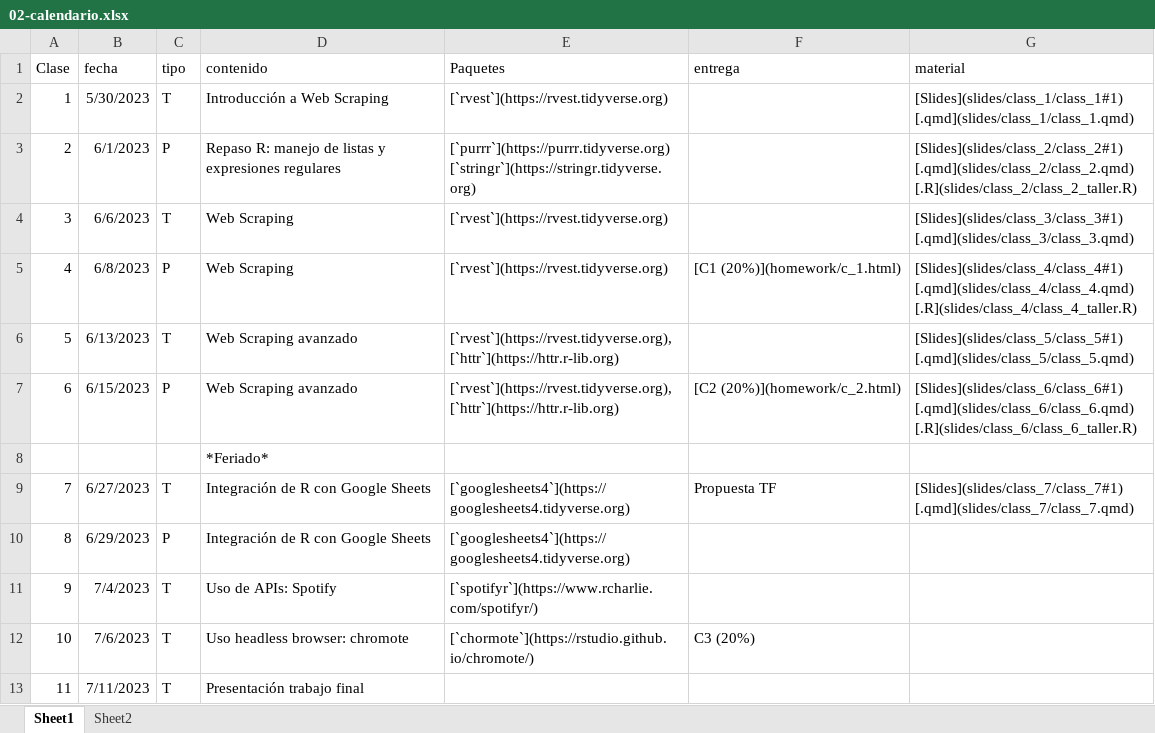
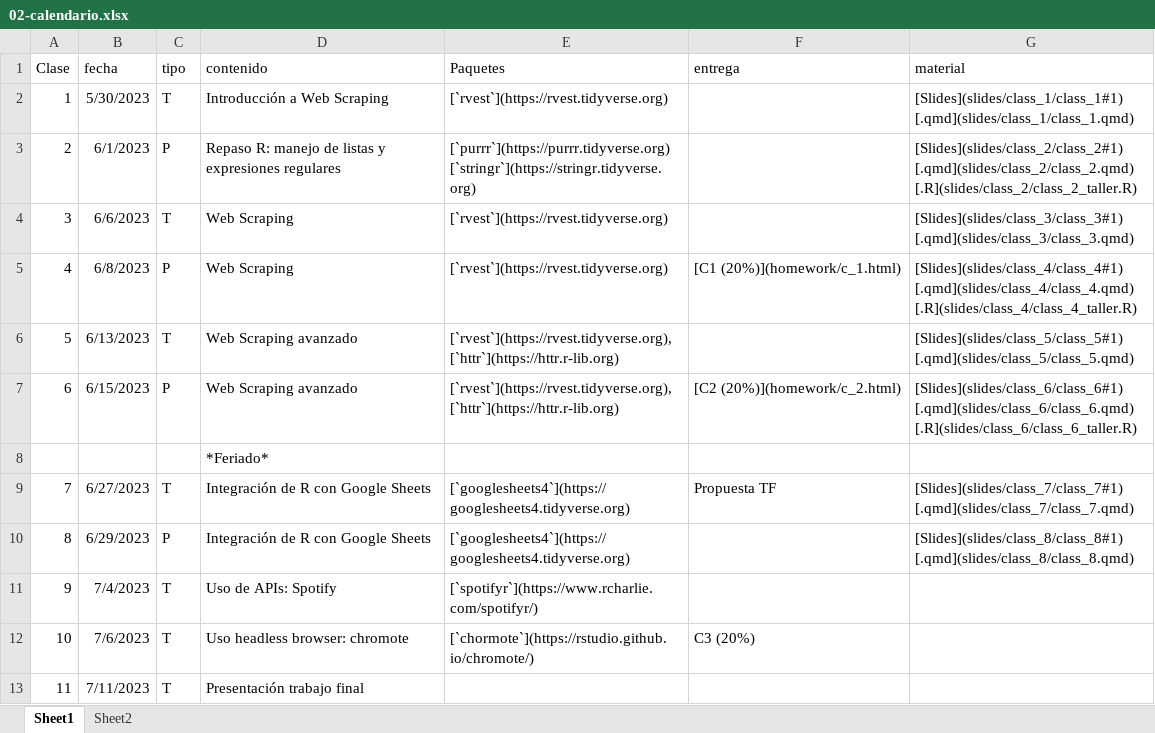
Before and after one commit to caayala/web_scraping_soc40XX_2023, an Excel workbook: files/02-calendario.xlsx, sheet Sheet1, drawn as a sheet; values as stored, in another font and other column widths than the file's, no borders; the diff names each change by its address in the sheet, - before the commit and + after, or states it on an @@ line.

Commit message:
Actualización calendario.

```diff
--- a/files/02-calendario.xlsx (sheet Sheet1)
+++ b/files/02-calendario.xlsx (sheet Sheet1)
-G10 (material): (empty)
+G10 (material): [Slides](slides/class_8/class_8#1) [.qmd](slides/class_8/class_8.qmd)
```
Also changed, not shown: 1 other file.
